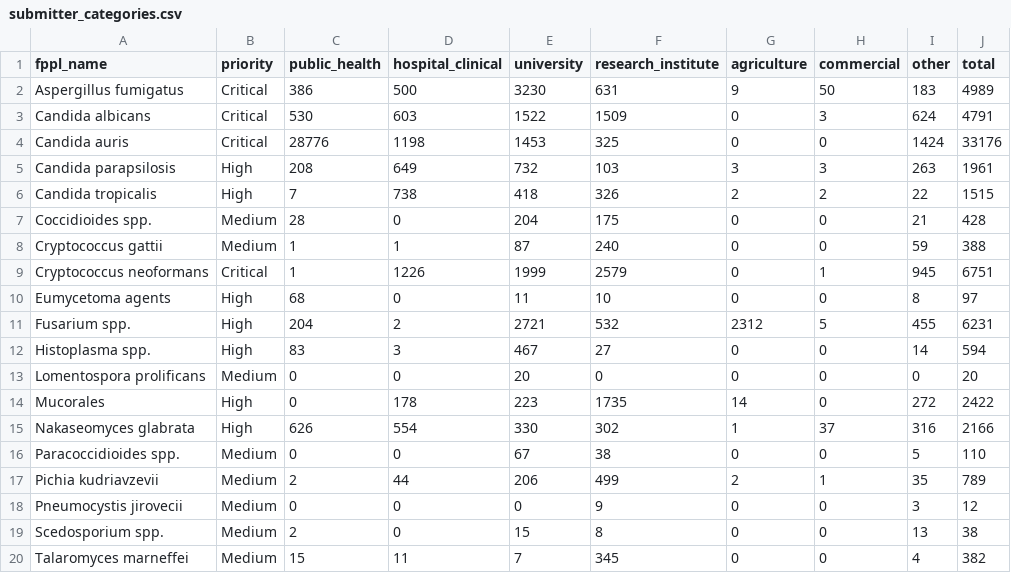
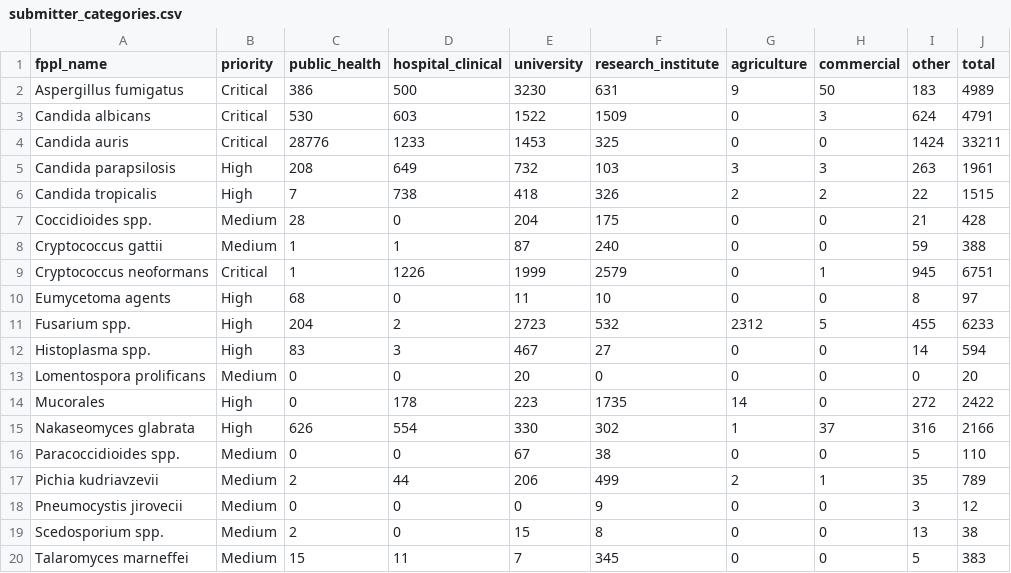
Before and after one commit to happykhan/fungiwatch, a CSV file: build/submitter_categories.csv, drawn as a sheet.

```diff
--- a/build/submitter_categories.csv
+++ b/build/submitter_categories.csv
@@ -3,3 +3,3 @@ Aspergillus fumigatus,Critical,386,500,3230,631,9,50,183,4989
 Candida albicans,Critical,530,603,1522,1509,0,3,624,4791
-Candida auris,Critical,28776,1198,1453,325,0,0,1424,33176
+Candida auris,Critical,28776,1233,1453,325,0,0,1424,33211
 Candida parapsilosis,High,208,649,732,103,3,3,263,1961
@@ -10,3 +10,3 @@ Cryptococcus neoformans,Critical,1,1226,1999,2579,0,1,945,6751
 Eumycetoma agents,High,68,0,11,10,0,0,8,97
-Fusarium spp.,High,204,2,2721,532,2312,5,455,6231
+Fusarium spp.,High,204,2,2723,532,2312,5,455,6233
 Histoplasma spp.,High,83,3,467,27,0,0,14,594
@@ -19,2 +19,2 @@ Pneumocystis jirovecii,Medium,0,0,0,9,0,0,3,12
 Scedosporium spp.,Medium,2,0,15,8,0,0,13,38
-Talaromyces marneffei,Medium,15,11,7,345,0,0,4,382
+Talaromyces marneffei,Medium,15,11,7,345,0,0,5,383
```
Also changed, not shown: build/host_categories.csv, build/submitters.csv, 7 other files.
